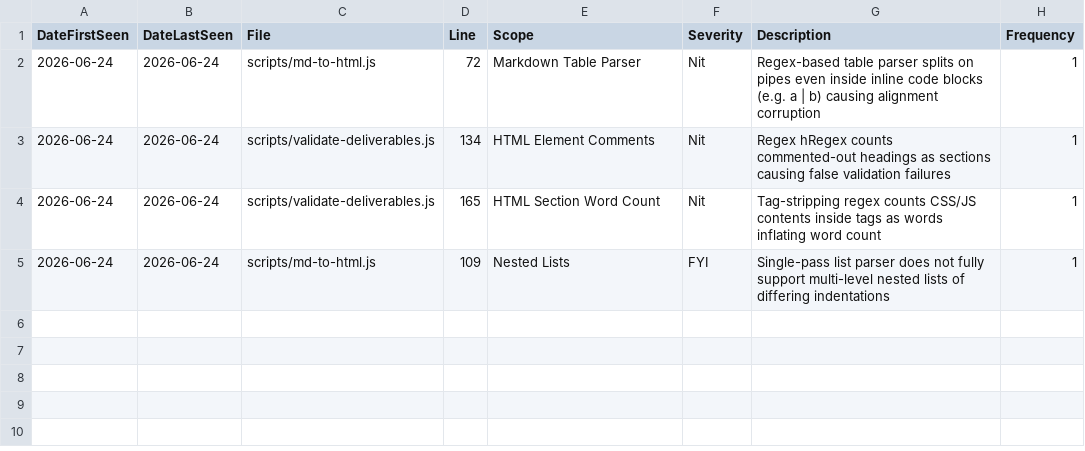
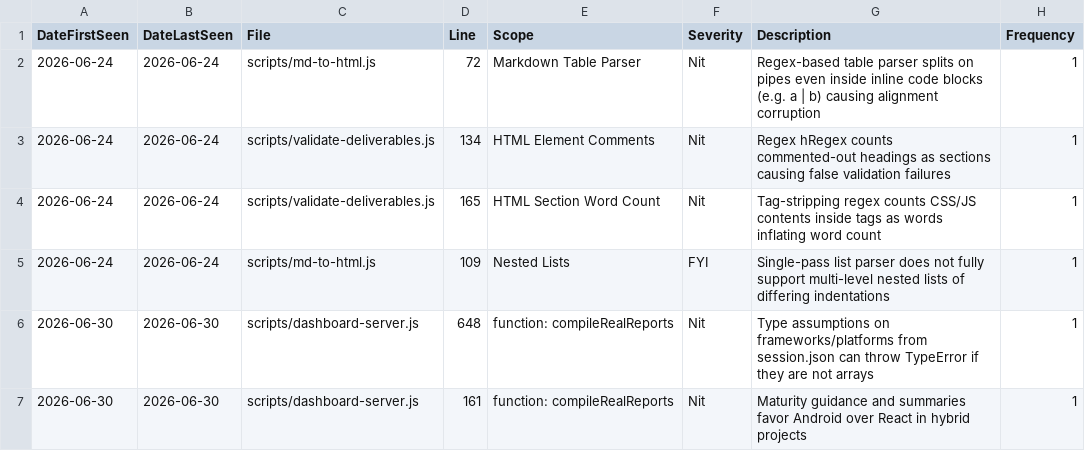
Before and after one commit to anjiera/repo-wizard, a CSV file: papercuts.csv, drawn as a sheet.

Commit message:
refactor(orchestrator): add target path arguments and dynamic report compilation

```diff
--- a/papercuts.csv
+++ b/papercuts.csv
@@ -5 +5,3 @@ DateFirstSeen,DateLastSeen,File,Line,Scope,Severity,Description,Frequency
 2026-06-24,2026-06-24,scripts/md-to-html.js,109,Nested Lists,FYI,Single-pass list parser does not fully support multi-level nested lists of differing indentations,1
+2026-06-30,2026-06-30,scripts/dashboard-server.js,648,function: compileRealReports,Nit,Type assumptions on frameworks/platforms from session.json can throw TypeError if they are not arrays,1
+2026-06-30,2026-06-30,scripts/dashboard-server.js,161,function: compileRealReports,Nit,Maturity guidance and summaries favor Android over React in hybrid projects,1
```
Also changed, not shown: 8 other files.
